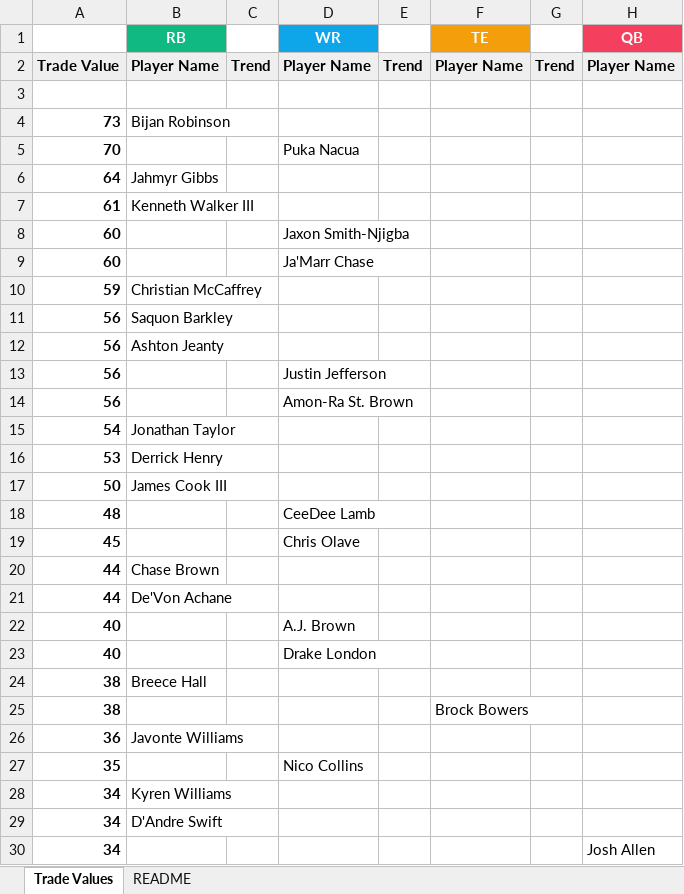
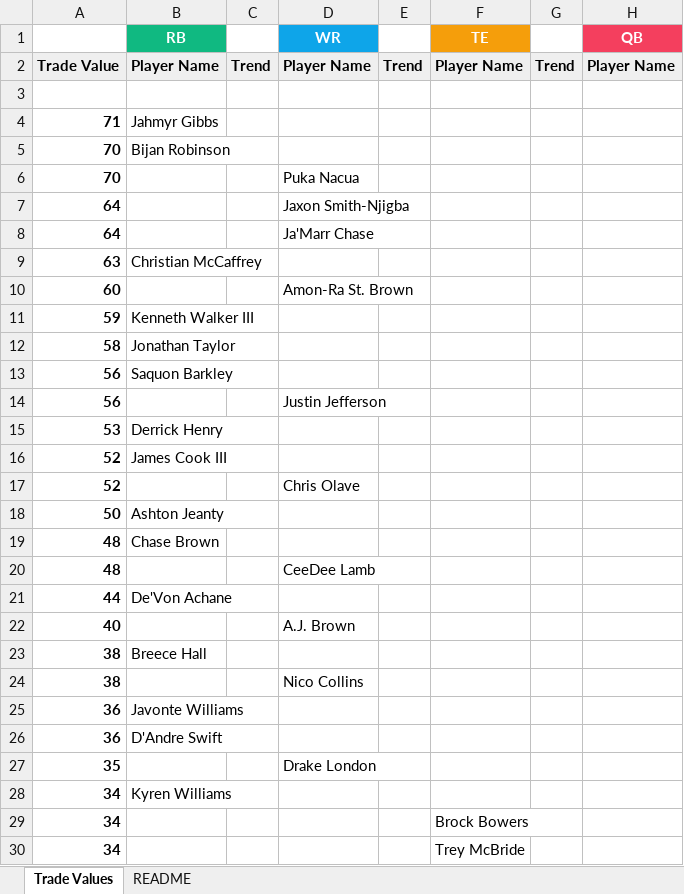
Before and after one commit to seoularpro/OddsVis, an Excel workbook: TradeValueSheets/TradeValues_FullPPR_10team.xlsx, sheet Trade Values, drawn as a sheet; only a part is shown; values as stored, in another font and other column widths than the file's, no borders; removed rows and columns are numbered as before the commit, all else as after; the diff covers the shown part only; the diff names each change by its address in the sheet, - before the commit and + after, or states it on an @@ line.

```diff
--- a/TradeValueSheets/TradeValues_FullPPR_10team.xlsx (sheet Trade Values)
+++ b/TradeValueSheets/TradeValues_FullPPR_10team.xlsx (sheet Trade Values)
-row 4: 73 | Bijan Robinson
+row 4: 71 | Jahmyr Gibbs
+row 5: 70 | Bijan Robinson
-B7 (RB): Jahmyr Gibbs
+B7 (RB): (empty)
-D7 (WR): (empty)
+D7 (WR): Jaxon Smith-Njigba
-row 7: 61 | Kenneth Walker III
+row 8: 64 |  |  | Ja'Marr Chase
+row 9: 63 | Christian McCaffrey
-D10 (WR): Jaxon Smith-Njigba
+D10 (WR): Amon-Ra St. Brown
-row 9: 60 |  |  | Ja'Marr Chase
-B11 (RB): Christian McCaffrey
+B11 (RB): Kenneth Walker III
+row 12: 58 | Jonathan Taylor
-row 12: 56 | Ashton Jeanty
-row 14: 56 |  |  | Amon-Ra St. Brown
-row 15: 54 | Jonathan Taylor
+row 16: 52 | James Cook III
+row 17: 52 |  |  | Chris Olave
-B18 (RB): James Cook III
+B18 (RB): Ashton Jeanty
+row 19: 48 | Chase Brown
-row 19: 45 |  |  | Chris Olave
-row 20: 44 | Chase Brown
-row 23: 40 |  |  | Drake London
-D24 (WR): (empty)
+D24 (WR): Nico Collins
-F24 (TE): Brock Bowers
+F24 (TE): (empty)
+row 26: 36 | D'Andre Swift
-D27 (WR): Nico Collins
+D27 (WR): Drake London
-B29 (RB): D'Andre Swift
+B29 (RB): (empty)
-F29 (TE): (empty)
+F29 (TE): Brock Bowers
-F30 (TE): (empty)
+F30 (TE): Trey McBride
-H30 (QB): Josh Allen
+H30 (QB): (empty)
```
Also changed, not shown: 24 added rows, 24 removed rows and 24 edited cells elsewhere in this sheet, sheet README, TradeValueSheets/TradeValues_FullPPR_8team.xlsx, TradeValueSheets/TradeValues_HalfPPR_10team.xlsx, 18 other files.
